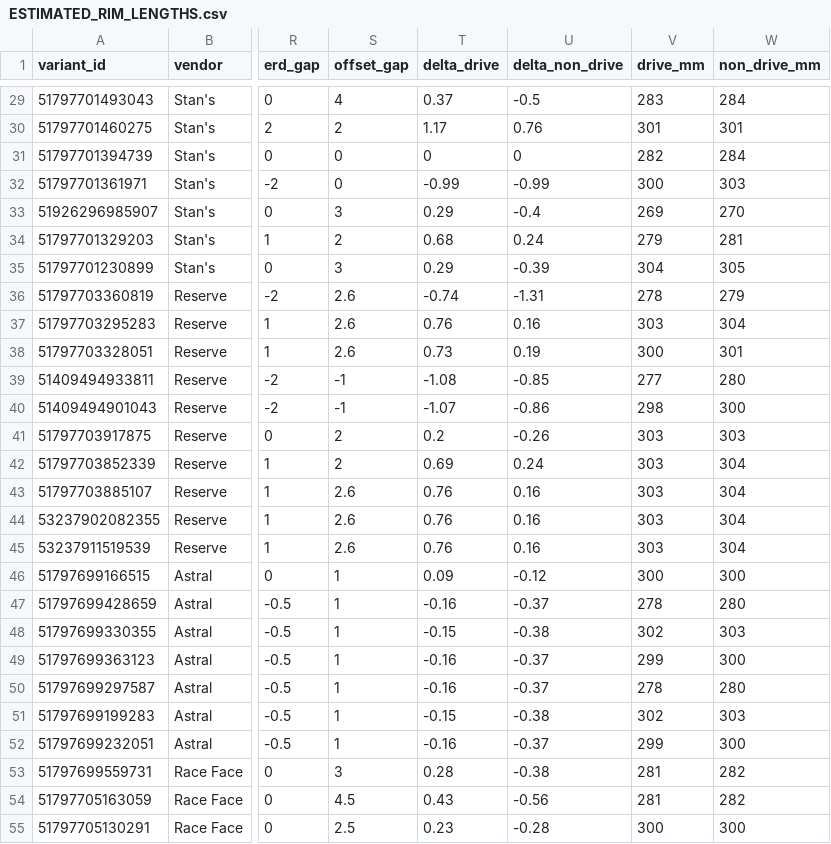
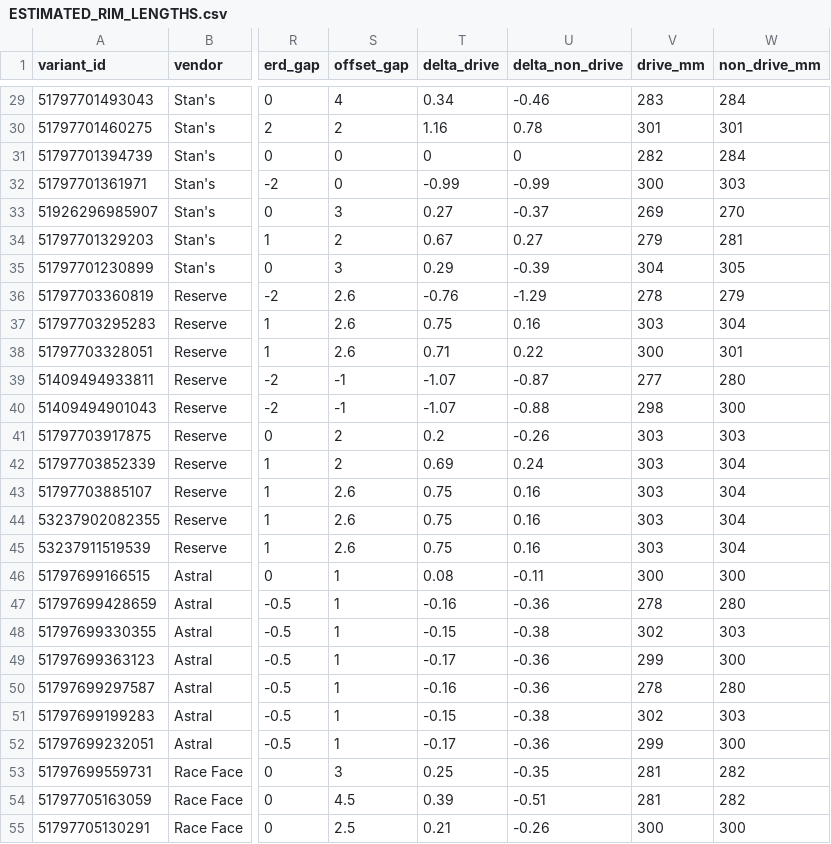
Before and after one commit to loamlabs/loamlabs-spoke-automation, a CSV file: data/i9-source/ESTIMATED_RIM_LENGTHS.csv, drawn as a sheet; only a part is shown, gaps mark what is left out; the diff covers the shown part only; the diff names each change by its address in the sheet, - before the commit and + after, or states it on an @@ line.

```diff
--- a/data/i9-source/ESTIMATED_RIM_LENGTHS.csv
+++ b/data/i9-source/ESTIMATED_RIM_LENGTHS.csv
-T29 (delta_drive): 0.37
+T29 (delta_drive): 0.34
-U29 (delta_non_drive): -0.5
+U29 (delta_non_drive): -0.46
-T30 (delta_drive): 1.17
+T30 (delta_drive): 1.16
-U30 (delta_non_drive): 0.76
+U30 (delta_non_drive): 0.78
-T33 (delta_drive): 0.29
+T33 (delta_drive): 0.27
-U33 (delta_non_drive): -0.4
+U33 (delta_non_drive): -0.37
-T34 (delta_drive): 0.68
+T34 (delta_drive): 0.67
-U34 (delta_non_drive): 0.24
+U34 (delta_non_drive): 0.27
-T36 (delta_drive): -0.74
+T36 (delta_drive): -0.76
-U36 (delta_non_drive): -1.31
+U36 (delta_non_drive): -1.29
-T37 (delta_drive): 0.76
+T37 (delta_drive): 0.75
-T38 (delta_drive): 0.73
+T38 (delta_drive): 0.71
-U38 (delta_non_drive): 0.19
+U38 (delta_non_drive): 0.22
-T39 (delta_drive): -1.08
+T39 (delta_drive): -1.07
-U39 (delta_non_drive): -0.85
+U39 (delta_non_drive): -0.87
-U40 (delta_non_drive): -0.86
+U40 (delta_non_drive): -0.88
-T43:T45 (delta_drive): 0.76
+T43:T45 (delta_drive): 0.75
-T46 (delta_drive): 0.09
+T46 (delta_drive): 0.08
-U46 (delta_non_drive): -0.12
+U46 (delta_non_drive): -0.11
-U47 (delta_non_drive): -0.37
+U47 (delta_non_drive): -0.36
-T49 (delta_drive): -0.16
+T49 (delta_drive): -0.17
-U49:U50 (delta_non_drive): -0.37
+U49:U50 (delta_non_drive): -0.36
-T52 (delta_drive): -0.16
+T52 (delta_drive): -0.17
-U52 (delta_non_drive): -0.37
+U52 (delta_non_drive): -0.36
-T53 (delta_drive): 0.28
+T53 (delta_drive): 0.25
-U53 (delta_non_drive): -0.38
+U53 (delta_non_drive): -0.35
-T54 (delta_drive): 0.43
+T54 (delta_drive): 0.39
-U54 (delta_non_drive): -0.56
+U54 (delta_non_drive): -0.51
-T55 (delta_drive): 0.23
+T55 (delta_drive): 0.21
-U55 (delta_non_drive): -0.28
+U55 (delta_non_drive): -0.26
```
Also changed, not shown: 54 edited cells elsewhere in this file, 3 other files.
